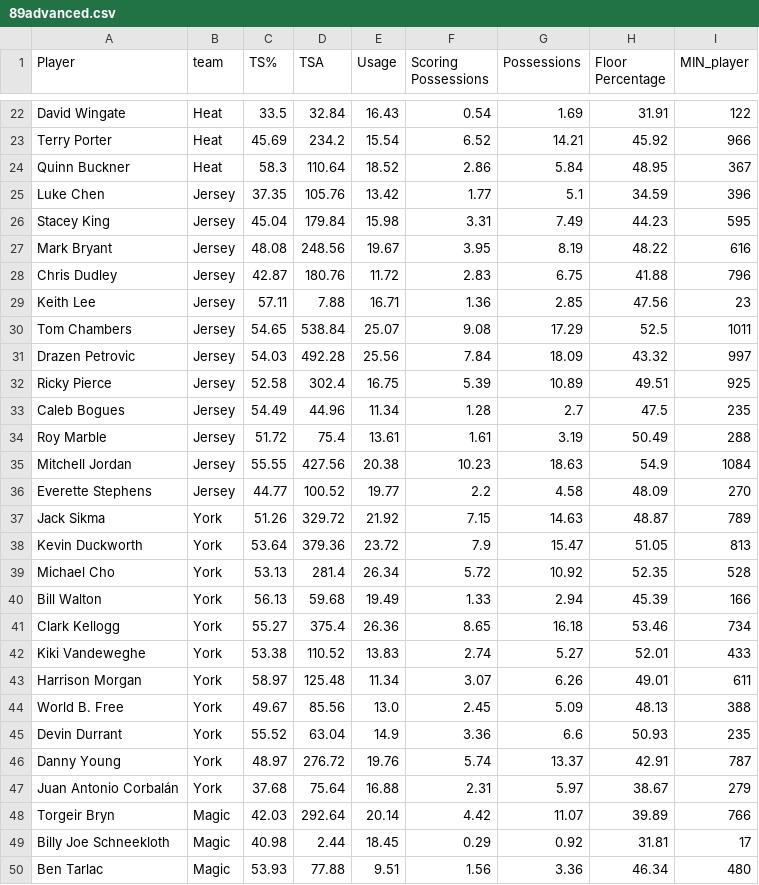
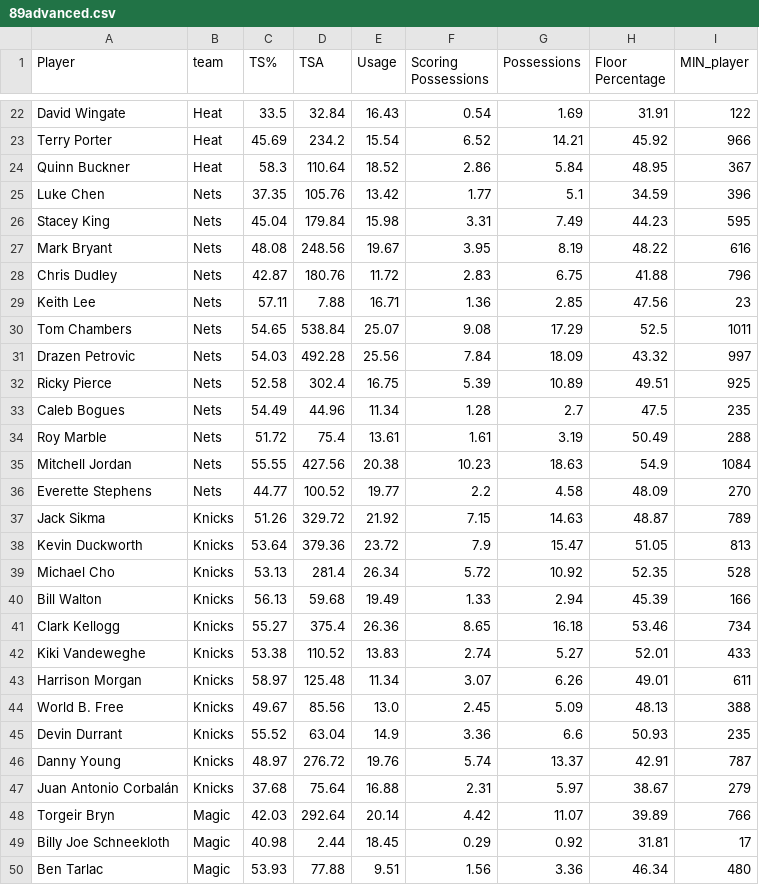
Before and after one commit to bwalters13/dasl_stats, a CSV file: 89advanced.csv, drawn as a sheet; only a part is shown, gaps mark what is left out; the diff covers the shown part only.

```diff
--- a/89advanced.csv
+++ b/89advanced.csv
@@ -24,25 +24,25 @@ Terry Porter,Heat,45.69,234.2,15.54,6.52,14.21,45.92,966
 Quinn Buckner,Heat,58.3,110.64,18.52,2.86,5.84,48.95,367
-Luke Chen,Jersey,37.35,105.76,13.42,1.77,5.1,34.59,396
-Stacey King,Jersey,45.04,179.84,15.98,3.31,7.49,44.23,595
-Mark Bryant,Jersey,48.08,248.56,19.67,3.95,8.19,48.22,616
-Chris Dudley,Jersey,42.87,180.76,11.72,2.83,6.75,41.88,796
-Keith Lee,Jersey,57.11,7.88,16.71,1.36,2.85,47.56,23
-Tom Chambers,Jersey,54.65,538.84,25.07,9.08,17.29,52.5,1011
-Drazen Petrovic,Jersey,54.03,492.28,25.56,7.84,18.09,43.32,997
-Ricky Pierce,Jersey,52.58,302.4,16.75,5.39,10.89,49.51,925
-Caleb Bogues,Jersey,54.49,44.96,11.34,1.28,2.7,47.5,235
-Roy Marble,Jersey,51.72,75.4,13.61,1.61,3.19,50.49,288
-Mitchell Jordan,Jersey,55.55,427.56,20.38,10.23,18.63,54.9,1084
-Everette Stephens,Jersey,44.77,100.52,19.77,2.2,4.58,48.09,270
-Jack Sikma,York,51.26,329.72,21.92,7.15,14.63,48.87,789
-Kevin Duckworth,York,53.64,379.36,23.72,7.9,15.47,51.05,813
-Michael Cho,York,53.13,281.4,26.34,5.72,10.92,52.35,528
-Bill Walton,York,56.13,59.68,19.49,1.33,2.94,45.39,166
-Clark Kellogg,York,55.27,375.4,26.36,8.65,16.18,53.46,734
-Kiki Vandeweghe,York,53.38,110.52,13.83,2.74,5.27,52.01,433
-Harrison Morgan,York,58.97,125.48,11.34,3.07,6.26,49.01,611
-World B. Free,York,49.67,85.56,13.0,2.45,5.09,48.13,388
-Devin Durrant,York,55.52,63.04,14.9,3.36,6.6,50.93,235
-Danny Young,York,48.97,276.72,19.76,5.74,13.37,42.91,787
-Juan Antonio Corbalán,York,37.68,75.64,16.88,2.31,5.97,38.67,279
+Luke Chen,Nets,37.35,105.76,13.42,1.77,5.1,34.59,396
+Stacey King,Nets,45.04,179.84,15.98,3.31,7.49,44.23,595
+Mark Bryant,Nets,48.08,248.56,19.67,3.95,8.19,48.22,616
+Chris Dudley,Nets,42.87,180.76,11.72,2.83,6.75,41.88,796
+Keith Lee,Nets,57.11,7.88,16.71,1.36,2.85,47.56,23
+Tom Chambers,Nets,54.65,538.84,25.07,9.08,17.29,52.5,1011
+Drazen Petrovic,Nets,54.03,492.28,25.56,7.84,18.09,43.32,997
+Ricky Pierce,Nets,52.58,302.4,16.75,5.39,10.89,49.51,925
+Caleb Bogues,Nets,54.49,44.96,11.34,1.28,2.7,47.5,235
+Roy Marble,Nets,51.72,75.4,13.61,1.61,3.19,50.49,288
+Mitchell Jordan,Nets,55.55,427.56,20.38,10.23,18.63,54.9,1084
+Everette Stephens,Nets,44.77,100.52,19.77,2.2,4.58,48.09,270
+Jack Sikma,Knicks,51.26,329.72,21.92,7.15,14.63,48.87,789
+Kevin Duckworth,Knicks,53.64,379.36,23.72,7.9,15.47,51.05,813
+Michael Cho,Knicks,53.13,281.4,26.34,5.72,10.92,52.35,528
+Bill Walton,Knicks,56.13,59.68,19.49,1.33,2.94,45.39,166
+Clark Kellogg,Knicks,55.27,375.4,26.36,8.65,16.18,53.46,734
+Kiki Vandeweghe,Knicks,53.38,110.52,13.83,2.74,5.27,52.01,433
+Harrison Morgan,Knicks,58.97,125.48,11.34,3.07,6.26,49.01,611
+World B. Free,Knicks,49.67,85.56,13.0,2.45,5.09,48.13,388
+Devin Durrant,Knicks,55.52,63.04,14.9,3.36,6.6,50.93,235
+Danny Young,Knicks,48.97,276.72,19.76,5.74,13.37,42.91,787
+Juan Antonio Corbalán,Knicks,37.68,75.64,16.88,2.31,5.97,38.67,279
 Torgeir Bryn,Magic,42.03,292.64,20.14,4.42,11.07,39.89,766
```
Also changed, not shown: 44 edited cells elsewhere in this file.
